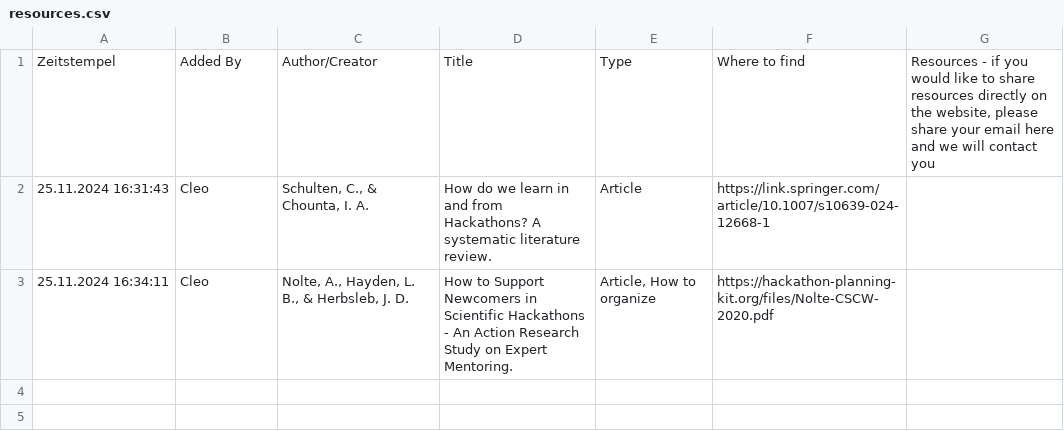
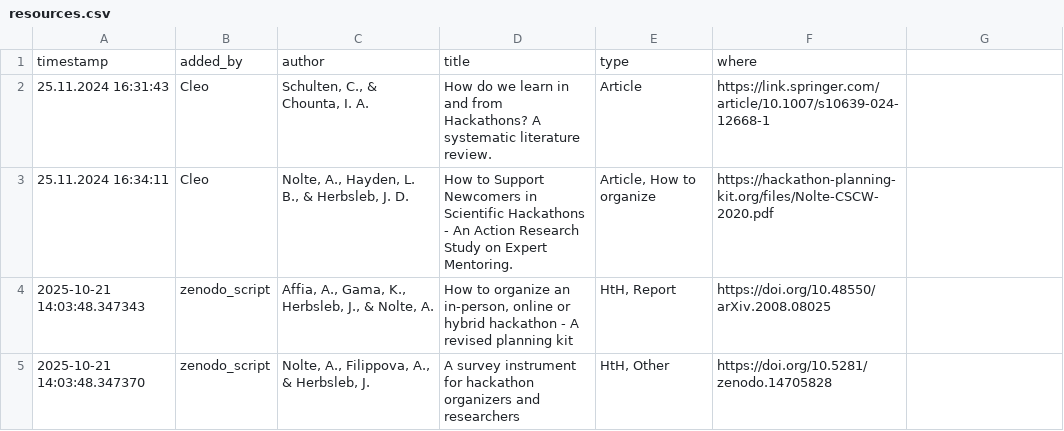
Before and after one commit to hackthackathon/hackthackathon.github.io, a CSV file: files/docs/resources.csv, drawn as a sheet; removed rows and columns are numbered as before the commit, all else as after; the diff names each change by its address in the sheet, - before the commit and + after, or states it on an @@ line.

Commit message:
Add Zenodo resources to csv

```diff
--- a/files/docs/resources.csv
+++ b/files/docs/resources.csv
-row 1: Zeitstempel | Added By | Author/Creator | Title | Type | Where to find | Resources - if you would like to share resources directly on the website, please share your email here and we will contact you
+row 1: timestamp | added_by | author | title | type | where
+row 4: 2025-10-21 14:03:48.347343 | zenodo_script | Affia, A., Gama, K., Herbsleb, J., & Nolte, A. | How to organize an in-person, online or hybrid hackathon - A revised planning kit | HtH, Report | https://doi.org/10.48550/arXiv.2008.08025
+row 5: 2025-10-21 14:03:48.347370 | zenodo_script | Nolte, A., Filippova, A., & Herbsleb, J. | A survey instrument for hackathon organizers and researchers | HtH, Other | https://doi.org/10.5281/zenodo.14705828
```
Also changed, not shown: 3 other files.
